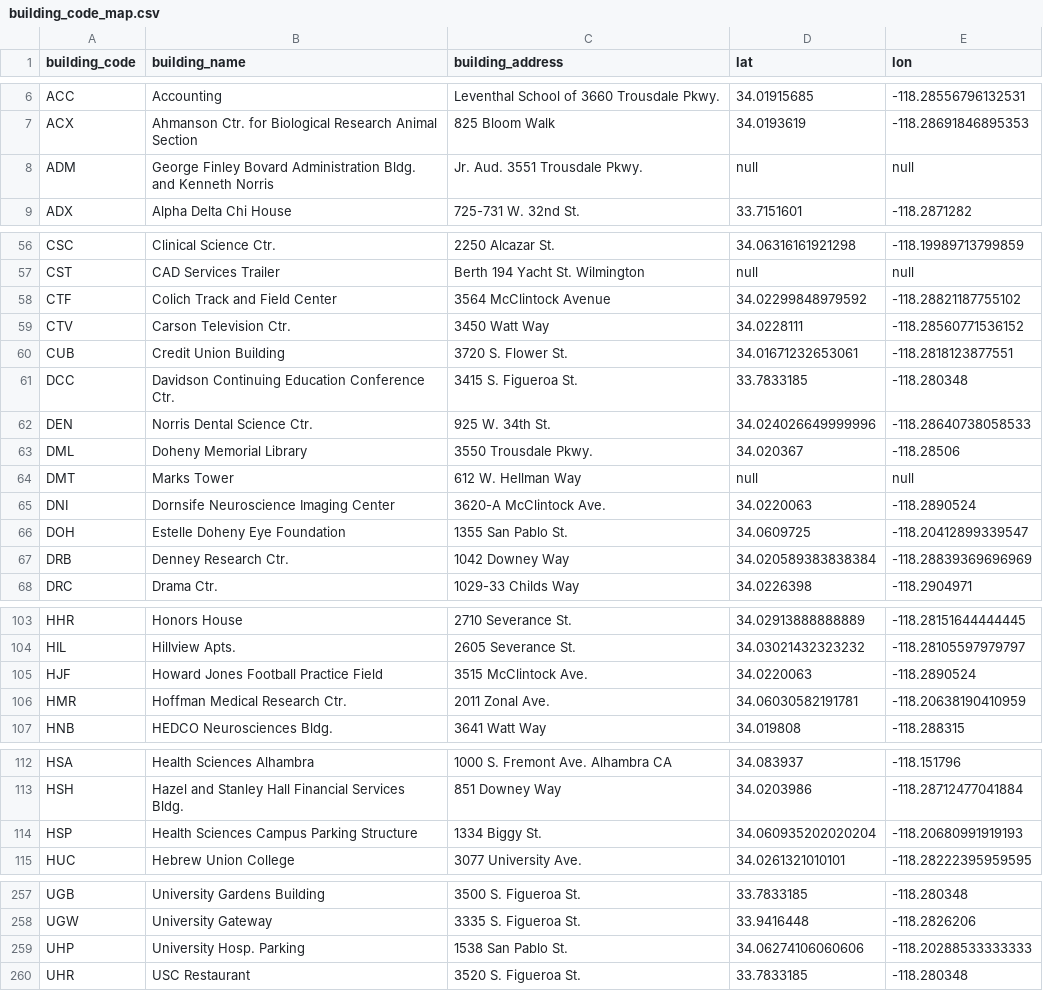
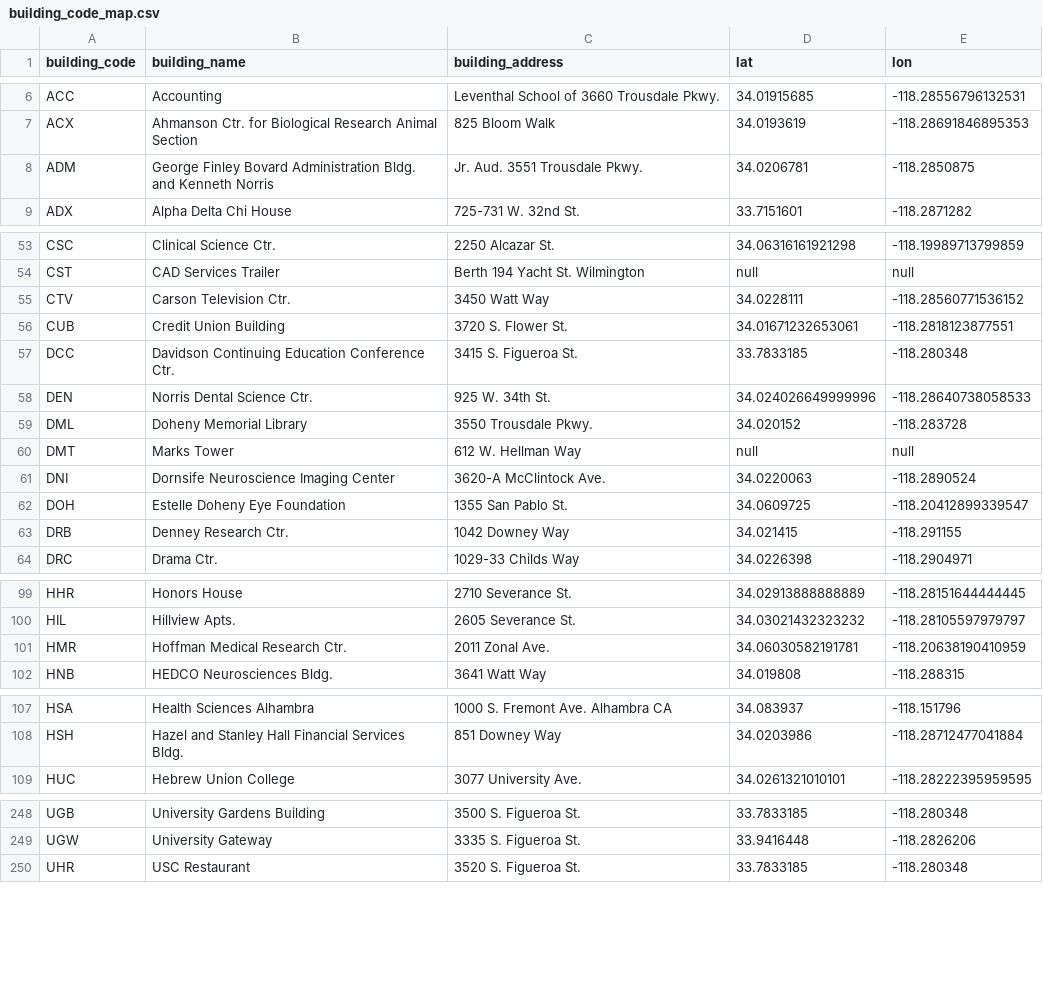
Before and after one commit to Cmheidelberg/USC-Covid-Numbers-Parser, a CSV file: data/building_code_map.csv, drawn as a sheet; only a part is shown, gaps mark what is left out; removed rows and columns are numbered as before the commit, all else as after; the diff covers the shown part only; the diff names each change by its address in the sheet, - before the commit and + after, or states it on an @@ line.

```diff
--- a/data/building_code_map.csv
+++ b/data/building_code_map.csv
-D8 (lat): null
+D8 (lat): 34.0206781
-E8 (lon): null
+E8 (lon): -118.2850875
-row 58: CTF | Colich Track and Field Center | 3564 McClintock Avenue | 34.02299848979592 | -118.28821187755102
-D59 (lat): 34.020367
+D59 (lat): 34.020152
-E59 (lon): -118.28506
+E59 (lon): -118.283728
-D63 (lat): 34.020589383838384
+D63 (lat): 34.021415
-E63 (lon): -118.28839369696969
+E63 (lon): -118.291155
-row 105: HJF | Howard Jones Football Practice Field | 3515 McClintock Ave. | 34.0220063 | -118.2890524
-row 114: HSP | Health Sciences Campus Parking Structure | 1334 Biggy St. | 34.060935202020204 | -118.20680991919193
-row 259: UHP | University Hosp. Parking | 1538 San Pablo St. | 34.06274106060606 | -118.20288533333333
```
Also changed, not shown: 6 removed rows and 17 edited cells elsewhere in this file.
